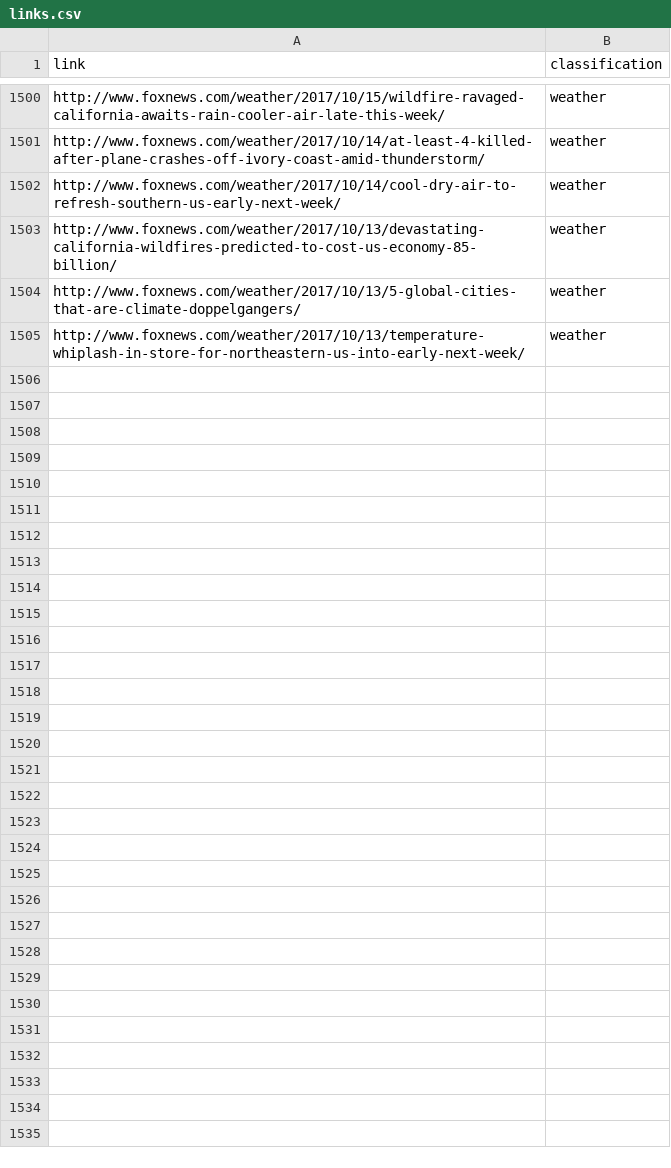
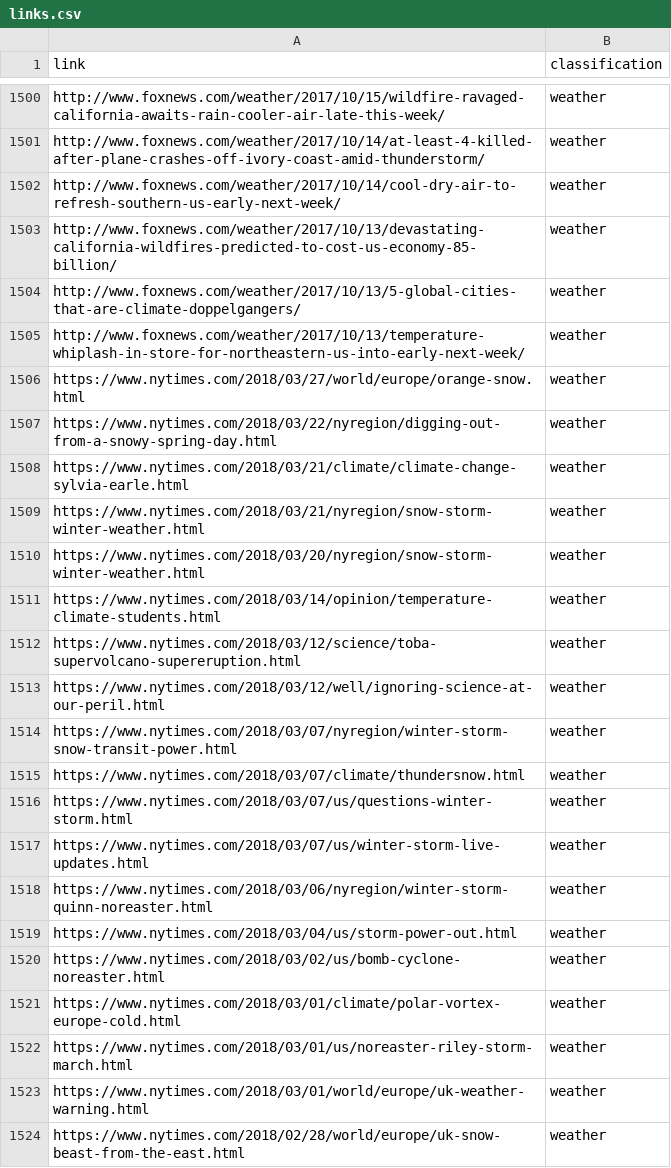
Before and after one commit to spenc53/news-classifier, a CSV file: datasets/links.csv, drawn as a sheet; only a part is shown, gaps mark what is left out; the diff covers the shown part only; the diff names each change by its address in the sheet, - before the commit and + after, or states it on an @@ line.

Commit message:
Added 70 articles on weather.

```diff
--- a/datasets/links.csv
+++ b/datasets/links.csv
+row 1506: https://www.nytimes.com/2018/03/27/world/europe/orange-snow.html | weather
+row 1507: https://www.nytimes.com/2018/03/22/nyregion/digging-out-from-a-snowy-spring-day.html | weather
+row 1508: https://www.nytimes.com/2018/03/21/climate/climate-change-sylvia-earle.html | weather
+row 1509: https://www.nytimes.com/2018/03/21/nyregion/snow-storm-winter-weather.html | weather
+row 1510: https://www.nytimes.com/2018/03/20/nyregion/snow-storm-winter-weather.html | weather
+row 1511: https://www.nytimes.com/2018/03/14/opinion/temperature-climate-students.html | weather
+row 1512: https://www.nytimes.com/2018/03/12/science/toba-supervolcano-supereruption.html | weather
+row 1513: https://www.nytimes.com/2018/03/12/well/ignoring-science-at-our-peril.html | weather
+row 1514: https://www.nytimes.com/2018/03/07/nyregion/winter-storm-snow-transit-power.html | weather
+row 1515: https://www.nytimes.com/2018/03/07/climate/thundersnow.html | weather
+row 1516: https://www.nytimes.com/2018/03/07/us/questions-winter-storm.html | weather
+row 1517: https://www.nytimes.com/2018/03/07/us/winter-storm-live-updates.html | weather
+row 1518: https://www.nytimes.com/2018/03/06/nyregion/winter-storm-quinn-noreaster.html | weather
+row 1519: https://www.nytimes.com/2018/03/04/us/storm-power-out.html | weather
+row 1520: https://www.nytimes.com/2018/03/02/us/bomb-cyclone-noreaster.html | weather
+row 1521: https://www.nytimes.com/2018/03/01/climate/polar-vortex-europe-cold.html | weather
+row 1522: https://www.nytimes.com/2018/03/01/us/noreaster-riley-storm-march.html | weather
+row 1523: https://www.nytimes.com/2018/03/01/world/europe/uk-weather-warning.html | weather
+row 1524: https://www.nytimes.com/2018/02/28/world/europe/uk-snow-beast-from-the-east.html | weather
```
Also changed, not shown: 51 added rows elsewhere in this file.
